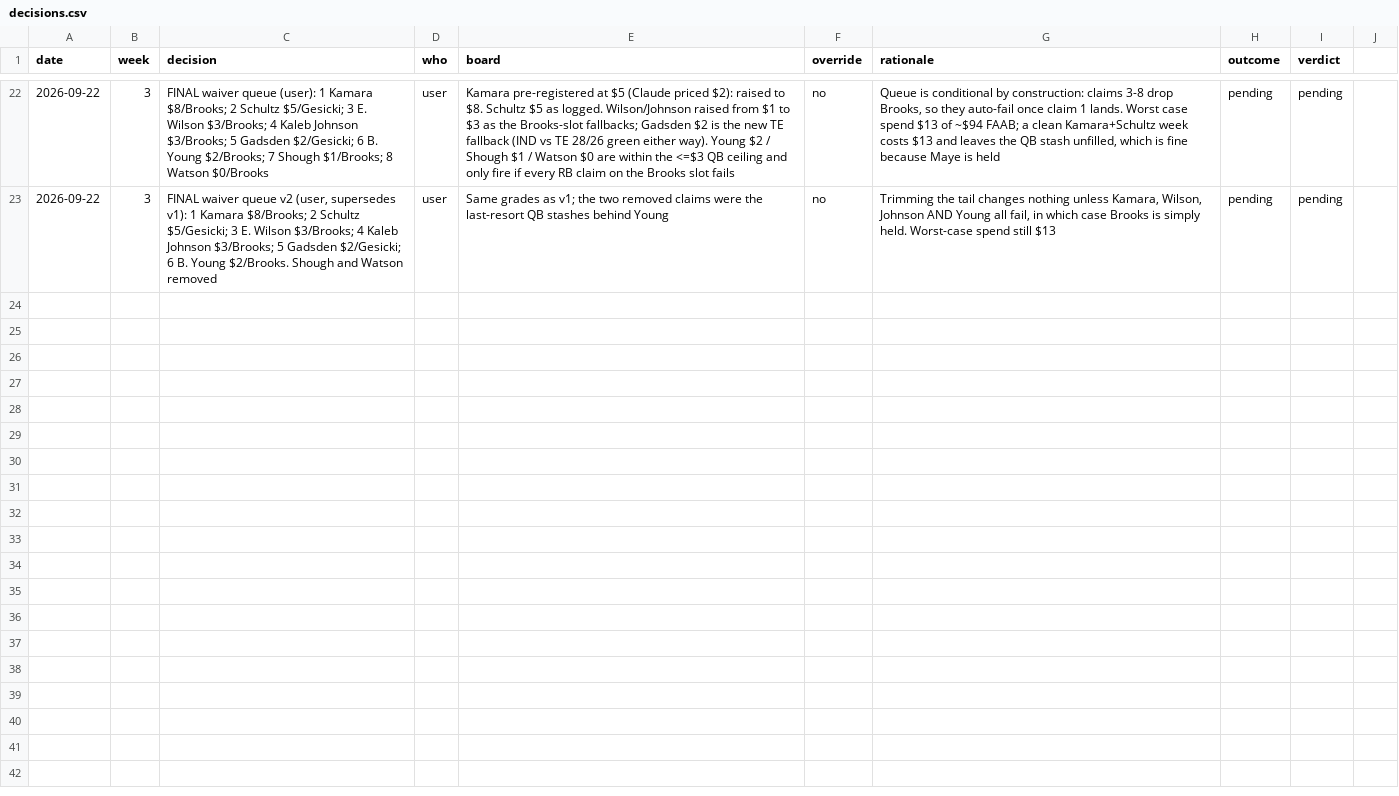
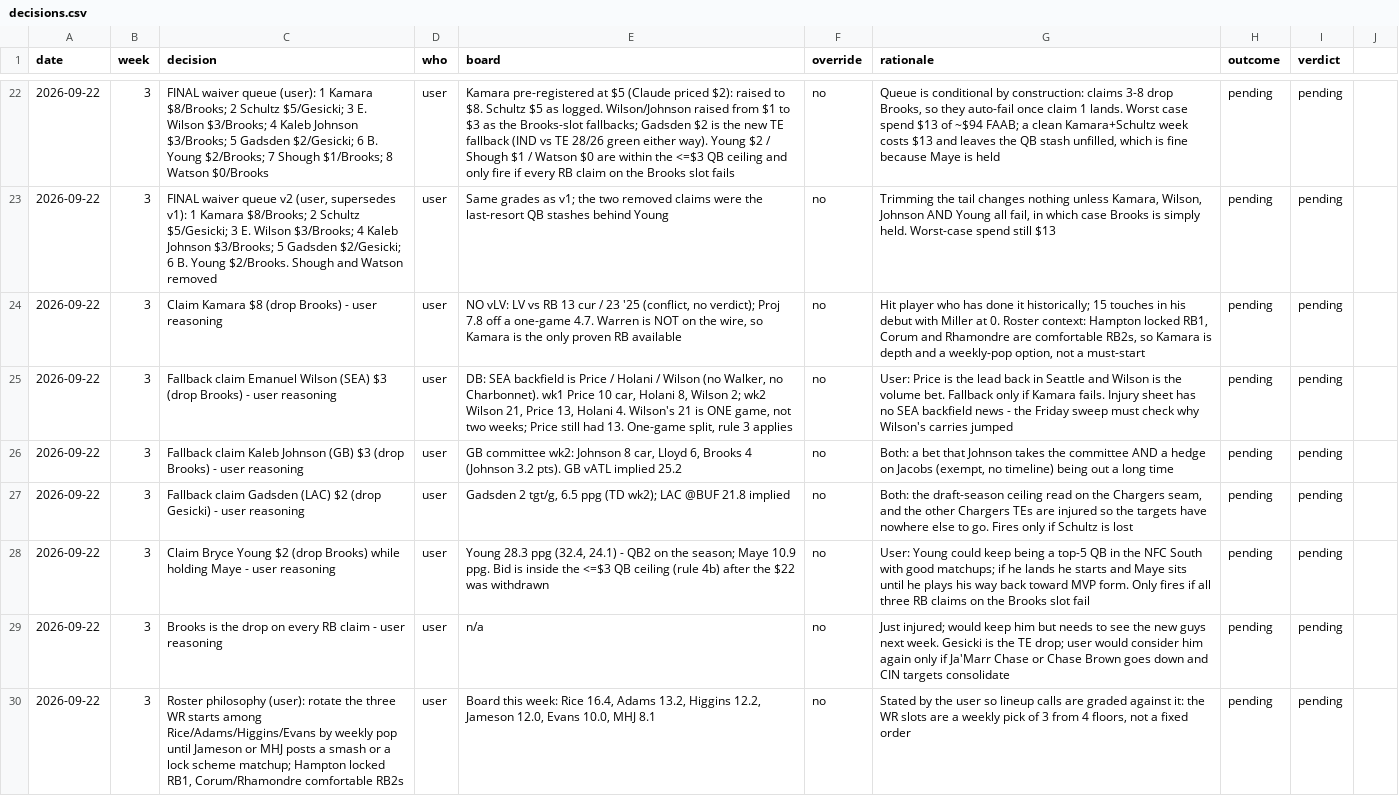
Before and after one commit to Joshua-Hsu/Fantasy-Football, a CSV file: decisions.csv, drawn as a sheet; only a part is shown, gaps mark what is left out; the diff names each change by its address in the sheet, - before the commit and + after, or states it on an @@ line.

```diff
--- a/decisions.csv
+++ b/decisions.csv
+row 24: 2026-09-22 | 3 | Claim Kamara $8 (drop Brooks) - user reasoning | user | NO vLV: LV vs RB 13 cur / 23 '25 (conflict, no verdict); Proj 7.8 off a one-game 4.7. Warren is NOT on the wire, so Kamara is the only proven RB available | no | Hit player who has done it historically; 15 touches in his debut with Miller at 0. Roster context: Hampton locked RB1, Corum and Rhamondre are comfortable RB2s, so Kamara is depth and a weekly-pop option, not a must-start | pending | pending
+row 25: 2026-09-22 | 3 | Fallback claim Emanuel Wilson (SEA) $3 (drop Brooks) - user reasoning | user | DB: SEA backfield is Price / Holani / Wilson (no Walker, no Charbonnet). wk1 Price 10 car, Holani 8, Wilson 2; wk2 Wilson 21, Price 13, Holani 4. Wilson's 21 is ONE game, not two weeks; Price still had 13. One-game split, rule 3 applies | no | User: Price is the lead back in Seattle and Wilson is the volume bet. Fallback only if Kamara fails. Injury sheet has no SEA backfield news - the Friday sweep must check why Wilson's carries jumped | pending | pending
+row 26: 2026-09-22 | 3 | Fallback claim Kaleb Johnson (GB) $3 (drop Brooks) - user reasoning | user | GB committee wk2: Johnson 8 car, Lloyd 6, Brooks 4 (Johnson 3.2 pts). GB vATL implied 25.2 | no | Both: a bet that Johnson takes the committee AND a hedge on Jacobs (exempt, no timeline) being out a long time | pending | pending
+row 27: 2026-09-22 | 3 | Fallback claim Gadsden (LAC) $2 (drop Gesicki) - user reasoning | user | Gadsden 2 tgt/g, 6.5 ppg (TD wk2); LAC @BUF 21.8 implied | no | Both: the draft-season ceiling read on the Chargers seam, and the other Chargers TEs are injured so the targets have nowhere else to go. Fires only if Schultz is lost | pending | pending
+row 28: 2026-09-22 | 3 | Claim Bryce Young $2 (drop Brooks) while holding Maye - user reasoning | user | Young 28.3 ppg (32.4, 24.1) - QB2 on the season; Maye 10.9 ppg. Bid is inside the <=$3 QB ceiling (rule 4b) after the $22 was withdrawn | no | User: Young could keep being a top-5 QB in the NFC South with good matchups; if he lands he starts and Maye sits until he plays his way back toward MVP form. Only fires if all three RB claims on the Brooks slot fail | pending | pending
+row 29: 2026-09-22 | 3 | Brooks is the drop on every RB claim - user reasoning | user | n/a | no | Just injured; would keep him but needs to see the new guys next week. Gesicki is the TE drop; user would consider him again only if Ja'Marr Chase or Chase Brown goes down and CIN targets consolidate | pending | pending
+row 30: 2026-09-22 | 3 | Roster philosophy (user): rotate the three WR starts among Rice/Adams/Higgins/Evans by weekly pop until Jameson or MHJ posts a smash or a lock scheme matchup; Hampton locked RB1, Corum/Rhamondre comfortable RB2s | user | Board this week: Rice 16.4, Adams 13.2, Higgins 12.2, Jameson 12.0, Evans 10.0, MHJ 8.1 | no | Stated by the user so lineup calls are graded against it: the WR slots are a weekly pick of 3 from 4 floors, not a fixed order | pending | pending
```
Also changed, not shown: 2 other files.
